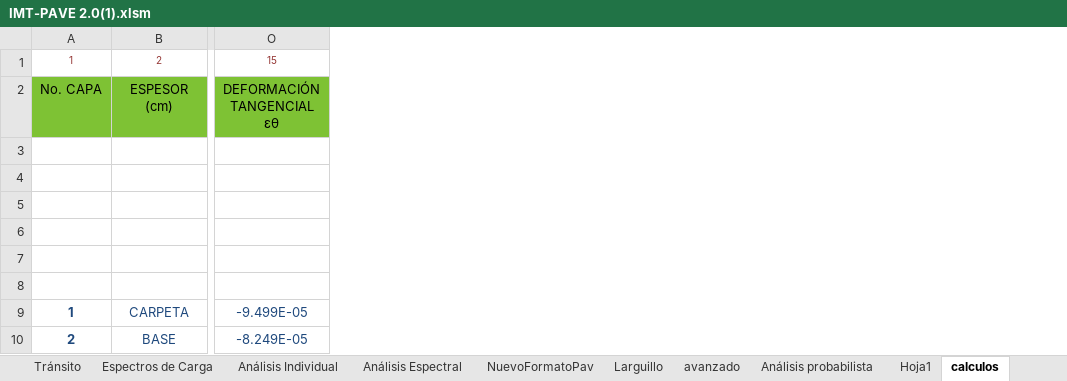
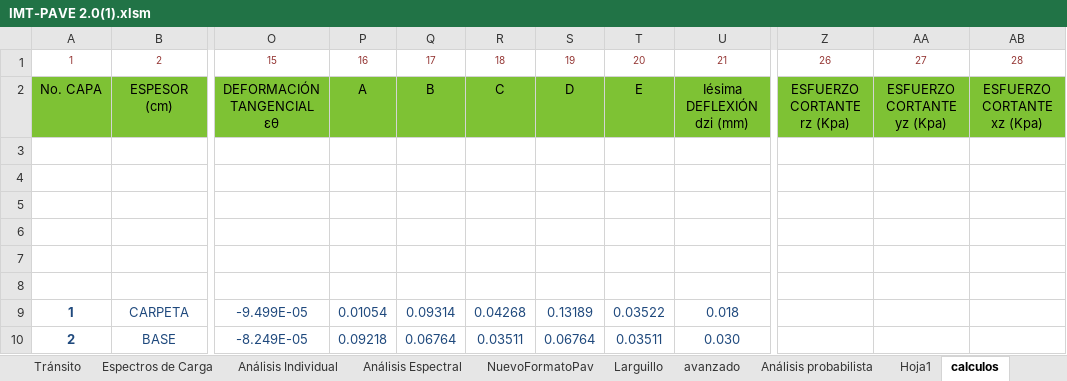
Before and after one commit to Jaccopo/excelaaaaa, an Excel workbook: trabajo/IMT-PAVE 2.0(1).xlsm, sheet calculos, drawn as a sheet; only a part is shown, gaps mark what is left out; values as stored, in another font and other column widths than the file's, no borders; the diff names each change by its address in the sheet, - before the commit and + after, or states it on an @@ line.

```diff
--- a/trabajo/IMT-PAVE 2.0(1).xlsm (sheet calculos)
+++ b/trabajo/IMT-PAVE 2.0(1).xlsm (sheet calculos)
@@ column P unhidden, rows 1-10: 16 | A |  |  |  |  |  |  | 0.01054 | 0.09218 @@
@@ column Q unhidden, rows 1-10: 17 | B |  |  |  |  |  |  | 0.09314 | 0.06764 @@
@@ column R unhidden, rows 1-10: 18 | C |  |  |  |  |  |  | 0.04268 | 0.03511 @@
@@ column S unhidden, rows 1-10: 19 | D |  |  |  |  |  |  | 0.13189 | 0.06764 @@
@@ column T unhidden, rows 1-10: 20 | E |  |  |  |  |  |  | 0.03522 | 0.03511 @@
@@ column U unhidden, rows 1-10: 21 | Iésima DEFLEXIÓN dzi (mm) |  |  |  |  |  |  | 0.018 | 0.030 @@
@@ column Z unhidden, rows 1-2: 26 | ESFUERZO CORTANTE rz (Kpa) @@
@@ column AA unhidden, rows 1-2: 27 | ESFUERZO CORTANTE yz (Kpa) @@
@@ column AB unhidden, rows 1-2: 28 | ESFUERZO CORTANTE xz (Kpa) @@
```
Also changed, not shown: charts or pictures, 11 other files.
